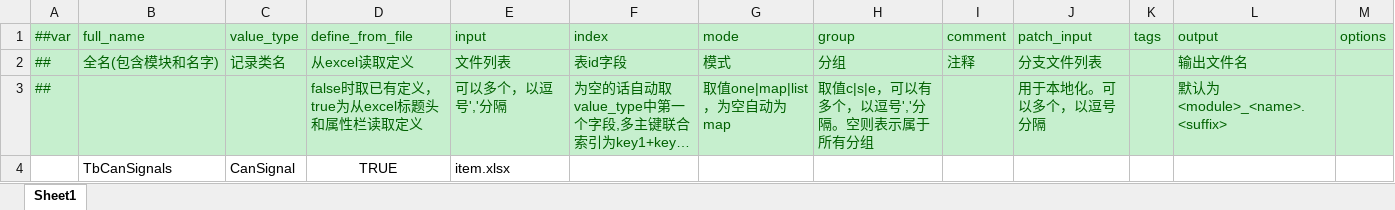
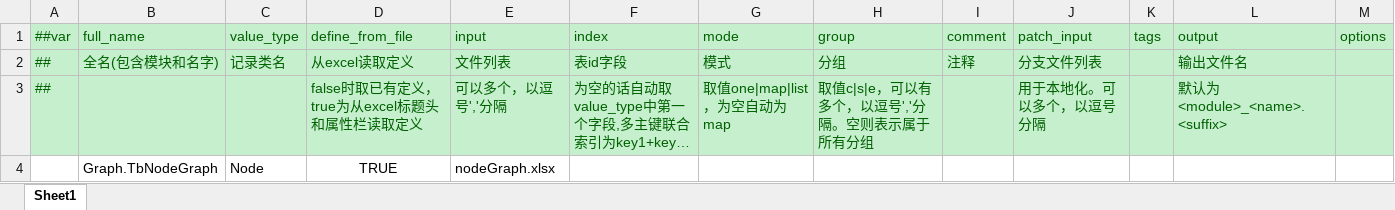
Before and after one commit to Barbearian/BearMetaverseFramework, an Excel workbook: Luban/Config/Data/__tables__.xlsx, sheet Sheet1, drawn as a sheet; long unchanged cells end in …; values as stored, in another font and other column widths than the file's, no borders; removed rows and columns are numbered as before the commit, all else as after; the diff names each change by its address in the sheet, - before the commit and + after, or states it on an @@ line.

```diff
--- a/Luban/Config/Data/__tables__.xlsx (sheet Sheet1)
+++ b/Luban/Config/Data/__tables__.xlsx (sheet Sheet1)
-row 4:  | TbCanSignals | CanSignal | TRUE | item.xlsx
+row 4:  | Graph.TbNodeGraph | Node | TRUE | nodeGraph.xlsx
```
Also changed, not shown: Luban/Config/Data/__beans__.xlsx, 50 other files.
